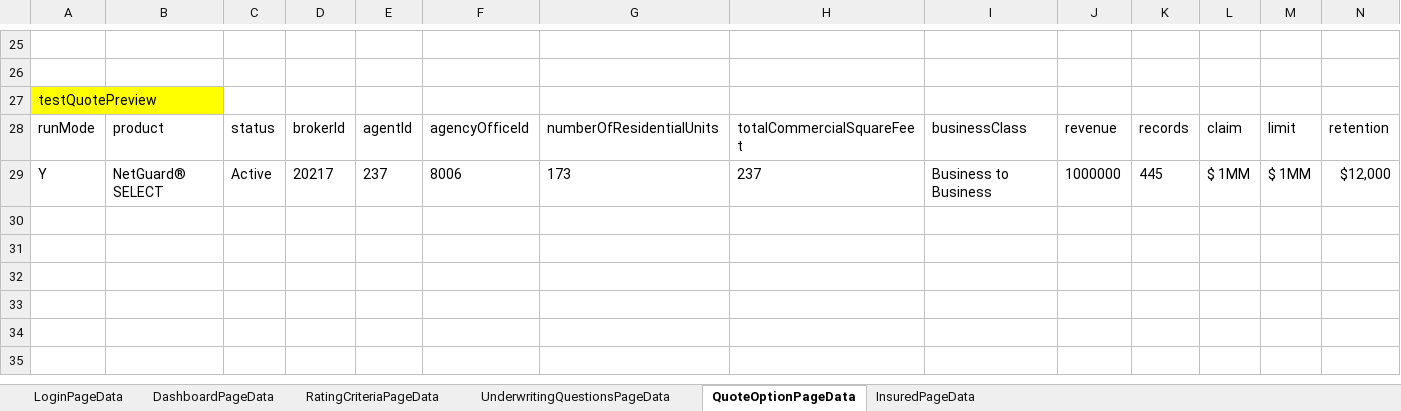
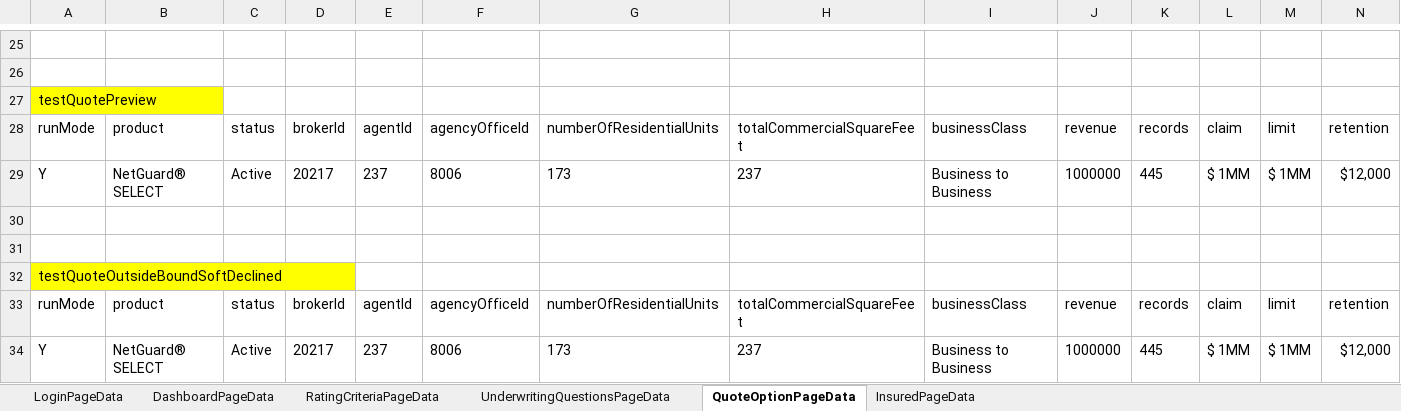
Before and after one commit to aza13/java-selenium-latest, an Excel workbook: src/main/resources/TestData.xlsx, sheet QuoteOptionPageData, drawn as a sheet; only a part is shown, gaps mark what is left out; values as stored, in another font and other column widths than the file's, no borders; rows hold the shown columns only; the diff names each change by its address in the sheet, - before the commit and + after, or states it on an @@ line.

```diff
--- a/src/main/resources/TestData.xlsx (sheet QuoteOptionPageData)
+++ b/src/main/resources/TestData.xlsx (sheet QuoteOptionPageData)
+row 30: (empty)
+row 31: (empty)
+row 32: testQuoteOutsideBoundSoftDeclined
+row 33: runMode | product | status | brokerId | agentId | agencyOfficeId | numberOfResidentialUnits | totalCommercialSquareFeet | businessClass | revenue | records | claim | limit | retention
+row 34: Y | NetGuard® SELECT | Active | 20217 | 237 | 8006 | 173 | 237 | Business to Business | 1000000 | 445 | $ 1MM | $ 1MM | $12,000
```
Also changed, not shown: 3 other files.
